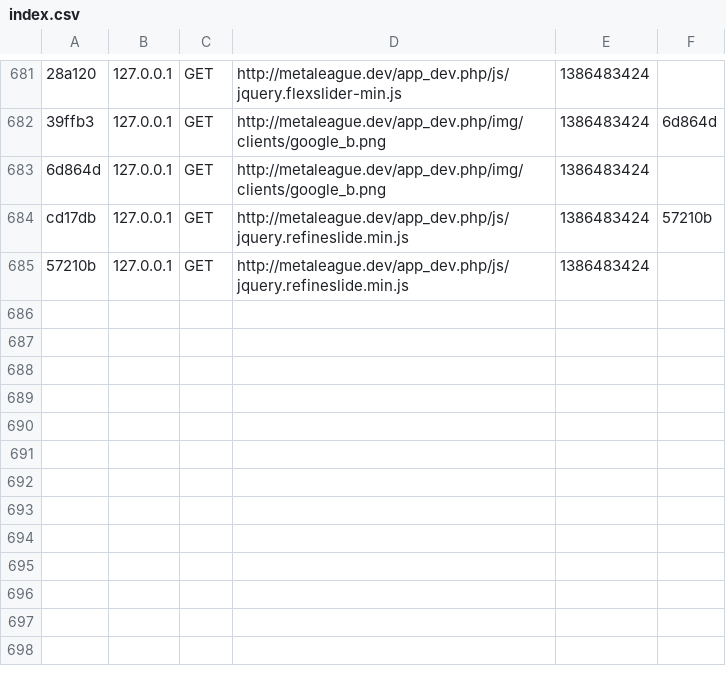
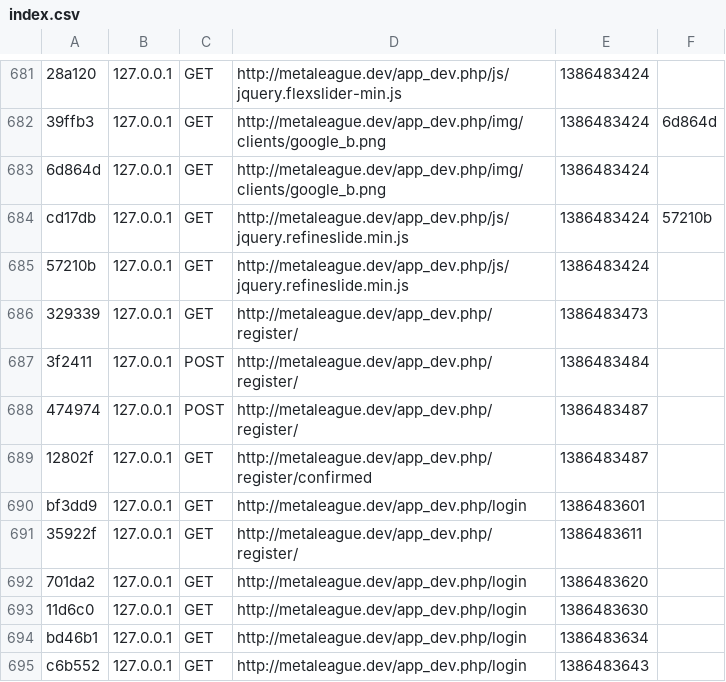
Before and after one commit to teampl4y4/ml, a CSV file: app/cache/dev/profiler/index.csv, drawn as a sheet; only a part is shown, gaps mark what is left out; the diff names each change by its address in the sheet, - before the commit and + after, or states it on an @@ line.

Commit message:
adding a register link inside the login screen

```diff
--- a/app/cache/dev/profiler/index.csv
+++ b/app/cache/dev/profiler/index.csv
+row 686: 329339 | 127.0.0.1 | GET | http://metaleague.dev/app_dev.php/register/ | 1386483473
+row 687: 3f2411 | 127.0.0.1 | POST | http://metaleague.dev/app_dev.php/register/ | 1386483484
+row 688: 474974 | 127.0.0.1 | POST | http://metaleague.dev/app_dev.php/register/ | 1386483487
+row 689: 12802f | 127.0.0.1 | GET | http://metaleague.dev/app_dev.php/register/confirmed | 1386483487
+row 690: bf3dd9 | 127.0.0.1 | GET | http://metaleague.dev/app_dev.php/login | 1386483601
+row 691: 35922f | 127.0.0.1 | GET | http://metaleague.dev/app_dev.php/register/ | 1386483611
+row 692: 701da2 | 127.0.0.1 | GET | http://metaleague.dev/app_dev.php/login | 1386483620
+row 693: 11d6c0 | 127.0.0.1 | GET | http://metaleague.dev/app_dev.php/login | 1386483630
+row 694: bd46b1 | 127.0.0.1 | GET | http://metaleague.dev/app_dev.php/login | 1386483634
+row 695: c6b552 | 127.0.0.1 | GET | http://metaleague.dev/app_dev.php/login | 1386483643
```
Also changed, not shown: 23 other files.
